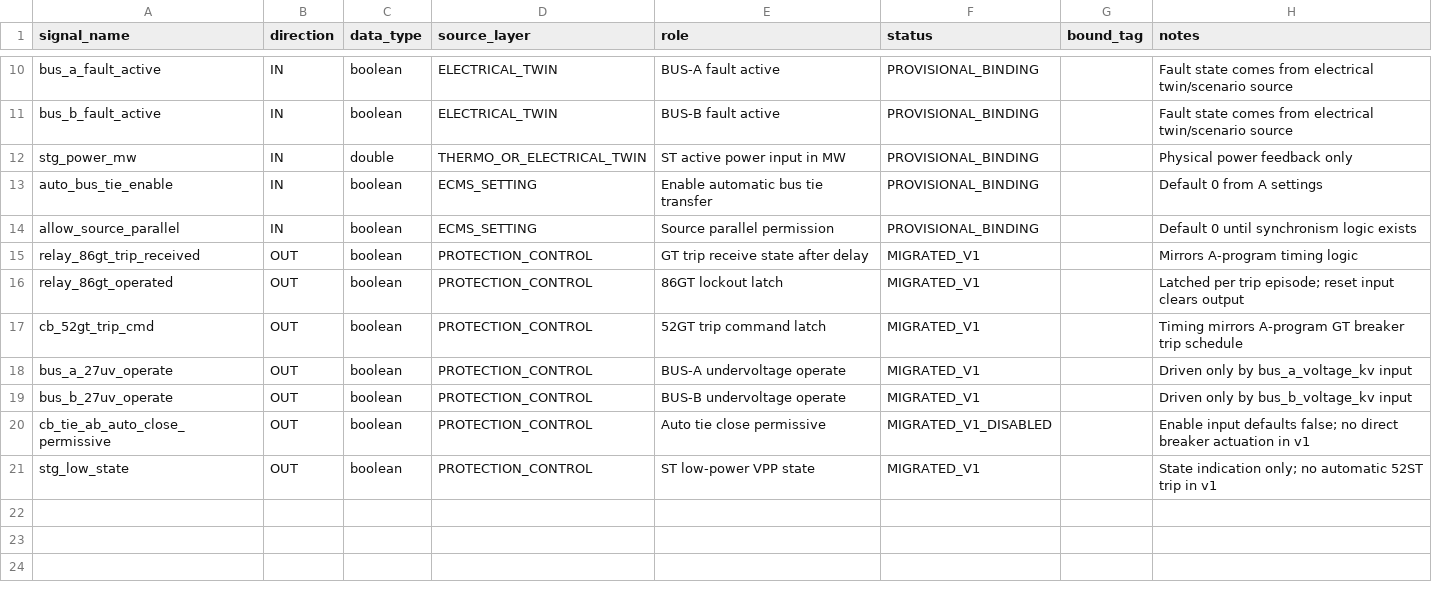
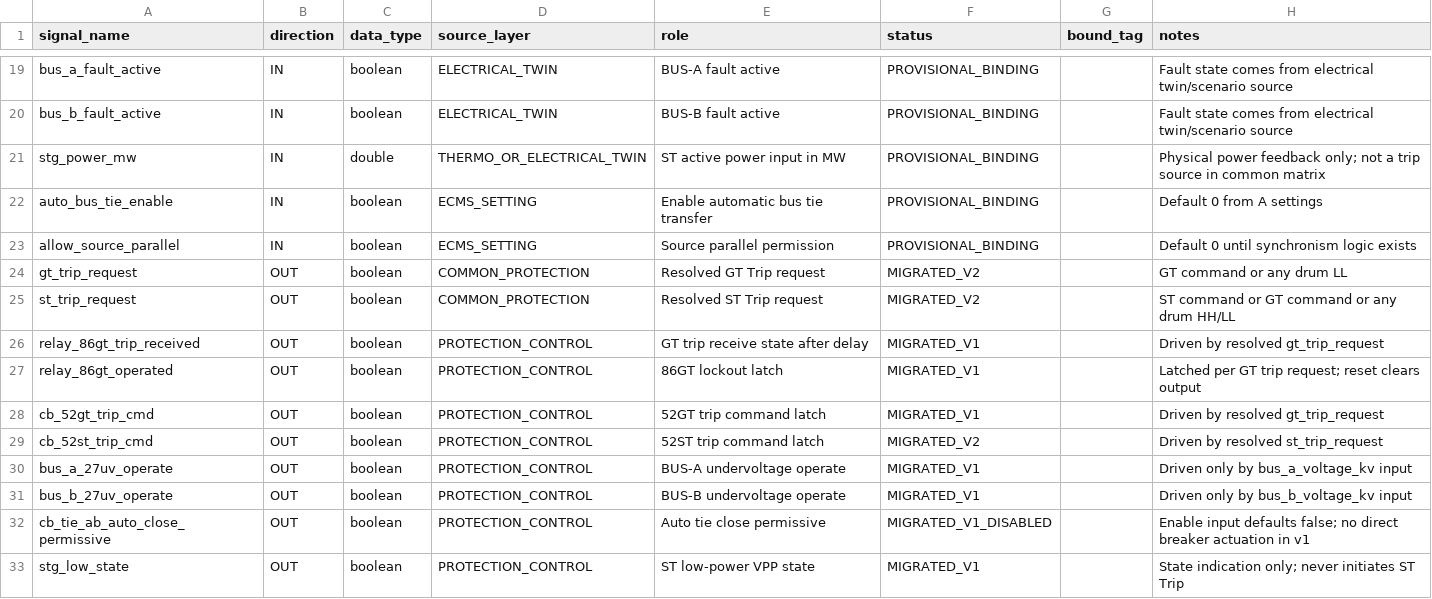
Before and after one commit to khaku25/triplens-thermosyspro-cloud-runner, a CSV file: logic_db/sources/a_logic_interface_v1.csv, drawn as a sheet; only a part is shown, gaps mark what is left out; the diff covers the shown part only.

Commit message:
Sync common GT ST drum trip interface

```diff
--- a/logic_db/sources/a_logic_interface_v1.csv
+++ b/logic_db/sources/a_logic_interface_v1.csv
@@ -11,8 +20,11 @@ bus_a_fault_active,IN,boolean,ELECTRICAL_TWIN,BUS-A fault active,PROVISIONAL_BIN
 bus_b_fault_active,IN,boolean,ELECTRICAL_TWIN,BUS-B fault active,PROVISIONAL_BINDING,,Fault state comes from electrical twin/scenario source
-stg_power_mw,IN,double,THERMO_OR_ELECTRICAL_TWIN,ST active power input in MW,PROVISIONAL_BINDING,,Physical power feedback only
+stg_power_mw,IN,double,THERMO_OR_ELECTRICAL_TWIN,ST active power input in MW,PROVISIONAL_BINDING,,Physical power feedback only; not a trip source in common matrix
 auto_bus_tie_enable,IN,boolean,ECMS_SETTING,Enable automatic bus tie transfer,PROVISIONAL_BINDING,,Default 0 from A settings
 allow_source_parallel,IN,boolean,ECMS_SETTING,Source parallel permission,PROVISIONAL_BINDING,,Default 0 until synchronism logic exists
-relay_86gt_trip_received,OUT,boolean,PROTECTION_CONTROL,GT trip receive state after delay,MIGRATED_V1,,Mirrors A-program timing logic
-relay_86gt_operated,OUT,boolean,PROTECTION_CONTROL,86GT lockout latch,MIGRATED_V1,,Latched per trip episode; reset input clears output
-cb_52gt_trip_cmd,OUT,boolean,PROTECTION_CONTROL,52GT trip command latch,MIGRATED_V1,,Timing mirrors A-program GT breaker trip schedule
+gt_trip_request,OUT,boolean,COMMON_PROTECTION,Resolved GT Trip request,MIGRATED_V2,,GT command or any drum LL
+st_trip_request,OUT,boolean,COMMON_PROTECTION,Resolved ST Trip request,MIGRATED_V2,,ST command or GT command or any drum HH/LL
+relay_86gt_trip_received,OUT,boolean,PROTECTION_CONTROL,GT trip receive state after delay,MIGRATED_V1,,Driven by resolved gt_trip_request
+relay_86gt_operated,OUT,boolean,PROTECTION_CONTROL,86GT lockout latch,MIGRATED_V1,,Latched per GT trip request; reset clears output
+cb_52gt_trip_cmd,OUT,boolean,PROTECTION_CONTROL,52GT trip command latch,MIGRATED_V1,,Driven by resolved gt_trip_request
+cb_52st_trip_cmd,OUT,boolean,PROTECTION_CONTROL,52ST trip command latch,MIGRATED_V2,,Driven by resolved st_trip_request
 bus_a_27uv_operate,OUT,boolean,PROTECTION_CONTROL,BUS-A undervoltage operate,MIGRATED_V1,,Driven only by bus_a_voltage_kv input
@@ -20,2 +32,2 @@ bus_b_27uv_operate,OUT,boolean,PROTECTION_CONTROL,BUS-B undervoltage operate,MIG
 cb_tie_ab_auto_close_permissive,OUT,boolean,PROTECTION_CONTROL,Auto tie close permissive,MIGRATED_V1_DISABLED,,Enable input defaults false; no direct breaker actuation in v1
-stg_low_state,OUT,boolean,PROTECTION_CONTROL,ST low-power VPP state,MIGRATED_V1,,State indication only; no automatic 52ST trip in v1
+stg_low_state,OUT,boolean,PROTECTION_CONTROL,ST low-power VPP state,MIGRATED_V1,,State indication only; never initiates ST Trip
```
Also changed, not shown: 9 added rows and 4 edited cells elsewhere in this file.
